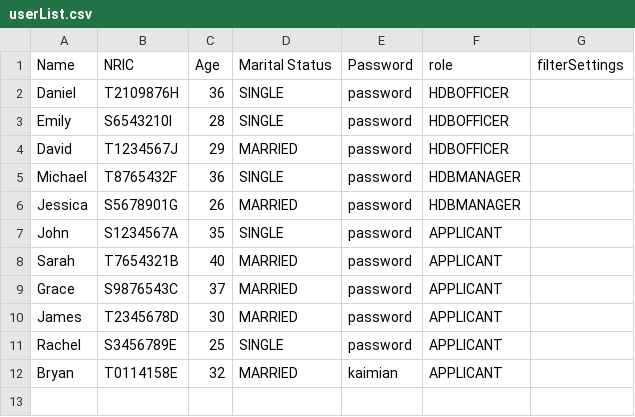
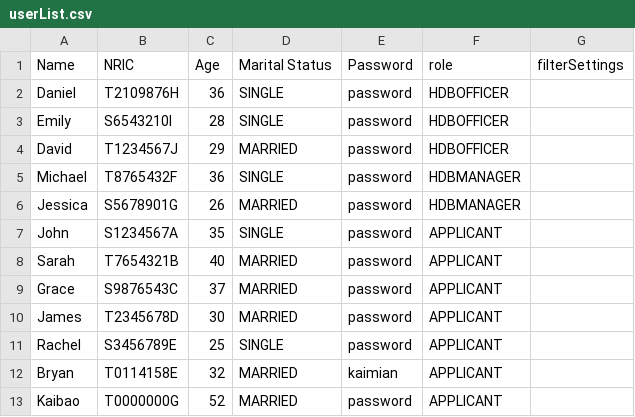
Before and after one commit to Zian00/SC2002-BTO, a CSV file: assets/userList.csv, drawn as a sheet; the diff names each change by its address in the sheet, - before the commit and + after, or states it on an @@ line.

```diff
--- a/assets/userList.csv
+++ b/assets/userList.csv
+row 13: Kaibao | T0000000G | 52 | MARRIED | password | APPLICANT
```
Also changed, not shown: 3 other files.
